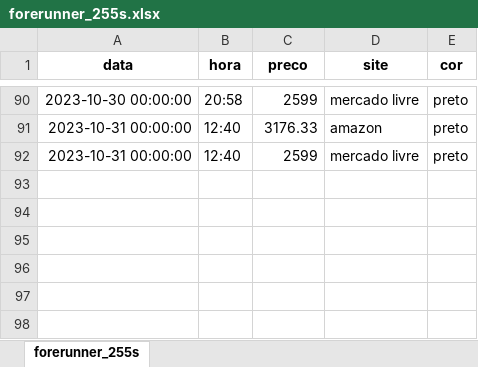
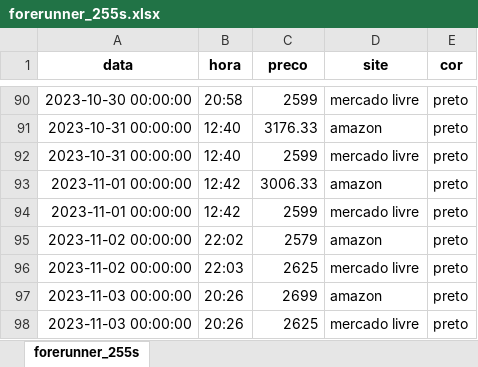
Before and after one commit to leticiafaria7/monitoramento-precos, an Excel workbook: assets/forerunner_255s.xlsx, sheet forerunner_255s, drawn as a sheet; only a part is shown, gaps mark what is left out; values as stored, in another font and other column widths than the file's, no borders; the diff names each change by its address in the sheet, - before the commit and + after, or states it on an @@ line.

```diff
--- a/assets/forerunner_255s.xlsx (sheet forerunner_255s)
+++ b/assets/forerunner_255s.xlsx (sheet forerunner_255s)
+row 93: 2023-11-01 00:00:00 | 12:42 | 3006.33 | amazon | preto
+row 94: 2023-11-01 00:00:00 | 12:42 | 2599 | mercado livre | preto
+row 95: 2023-11-02 00:00:00 | 22:02 | 2579 | amazon | preto
+row 96: 2023-11-02 00:00:00 | 22:03 | 2625 | mercado livre | preto
+row 97: 2023-11-03 00:00:00 | 20:26 | 2699 | amazon | preto
+row 98: 2023-11-03 00:00:00 | 20:26 | 2625 | mercado livre | preto
```
Also changed, not shown: assets/forerunner_245.xlsx, assets/protetor_natura.xlsx, 2 other files.
